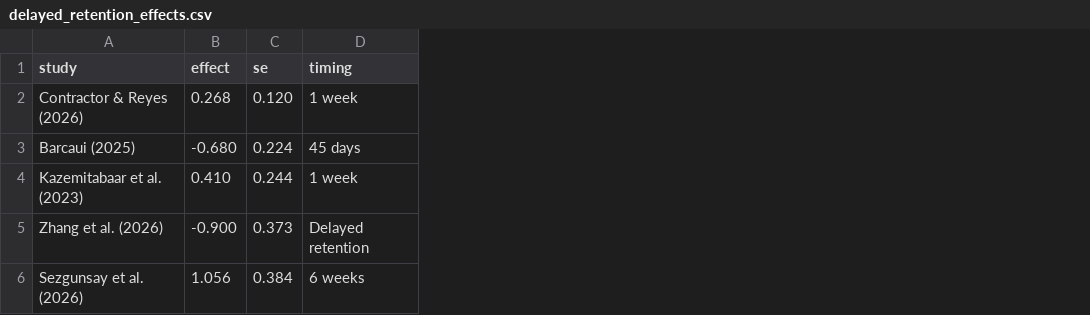
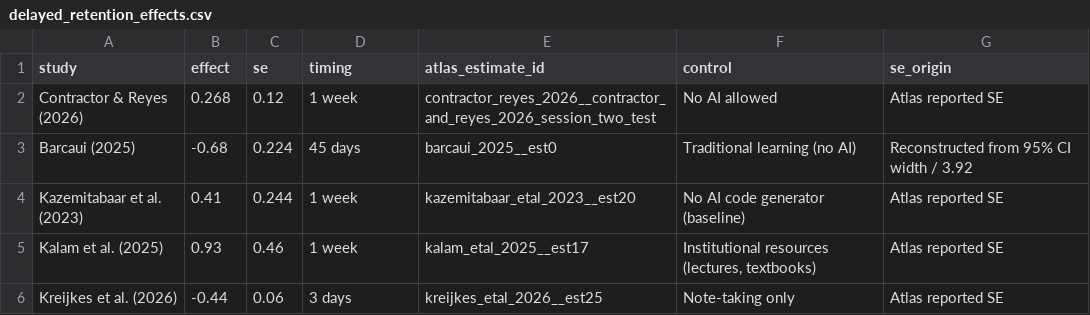
Before and after one commit to rfitas-lab/assistance-resilience-data-review, a CSV file: data/delayed_retention_effects.csv, drawn as a sheet; removed rows and columns are numbered as before the commit, all else as after; the diff names each change by its address in the sheet, - before the commit and + after, or states it on an @@ line.

```diff
--- a/data/delayed_retention_effects.csv
+++ b/data/delayed_retention_effects.csv
+column E (atlas_estimate_id), rows 2-4: contractor_reyes_2026__contractor_and_reyes_2026_session_two_test | barcaui_2025__est0 | kazemitabaar_etal_2023__est20
+column F (control), rows 2-4: No AI allowed | Traditional learning (no AI) | No AI code generator (baseline)
+column G (se_origin), rows 2-4: Atlas reported SE | Reconstructed from 95% CI width / 3.92 | Atlas reported SE
-C2 (se): 0.120
+C2 (se): 0.12
-B3 (effect): -0.680
+B3 (effect): -0.68
-B4 (effect): 0.410
+B4 (effect): 0.41
-row 5: Zhang et al. (2026) | -0.900 | 0.373 | Delayed retention
-row 6: Sezgunsay et al. (2026) | 1.056 | 0.384 | 6 weeks
+row 5: Kalam et al. (2025) | 0.93 | 0.46 | 1 week | kalam_etal_2025__est17 | Institutional resources (lectures, textbooks) | Atlas reported SE
+row 6: Kreijkes et al. (2026) | -0.44 | 0.06 | 3 days | kreijkes_etal_2026__est25 | Note-taking only | Atlas reported SE
```
Also changed, not shown: data/architecture_effects.csv, data/delayed_leave_one_out.csv, 6 other files.
